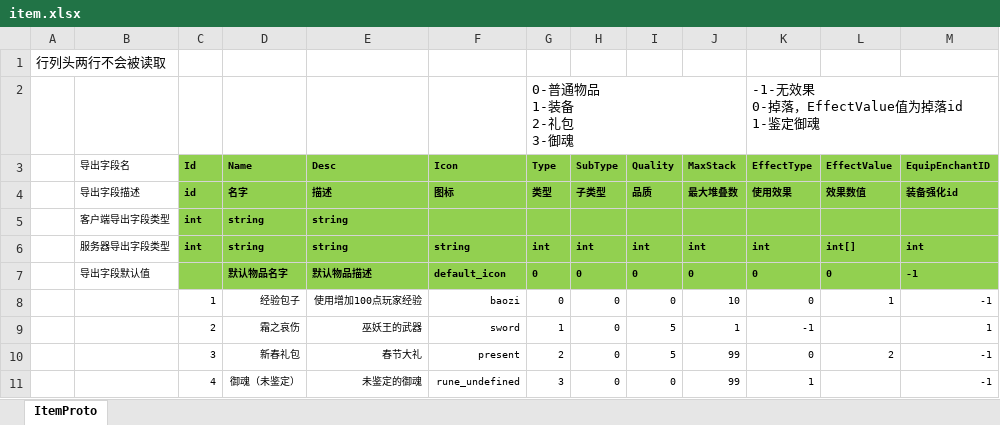
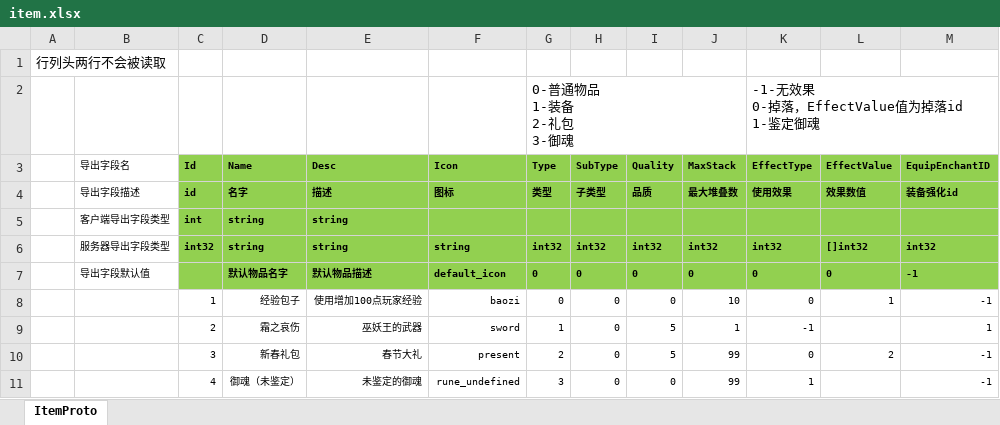
Before and after one commit to east-eden/server, an Excel workbook: config/excel/item.xlsx, sheet ItemProto, drawn as a sheet; values as stored, in another font and other column widths than the file's, no borders; the diff names each change by its address in the sheet, - before the commit and + after, or states it on an @@ line.

```diff
--- a/config/excel/item.xlsx (sheet ItemProto)
+++ b/config/excel/item.xlsx (sheet ItemProto)
-C6 (Id): int
+C6 (Id): int32
-G6 (Type): int
+G6 (Type): int32
-H6 (SubType): int
+H6 (SubType): int32
-I6 (Quality): int
+I6 (Quality): int32
-J6 (MaxStack): int
+J6 (MaxStack): int32
-K6 (EffectType): int
+K6 (EffectType): int32
-L6 (EffectValue): int[]
+L6 (EffectValue): []int32
-M6 (EquipEnchantID): int
+M6 (EquipEnchantID): int32
```
Also changed, not shown: config/excel/buff.xlsx, config/excel/equipEnchant.xlsx, 39 other files.
